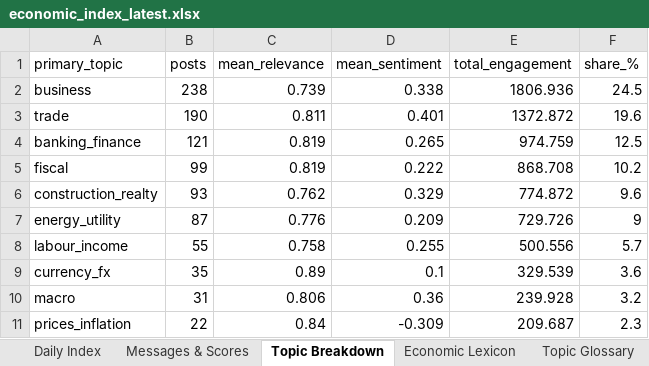
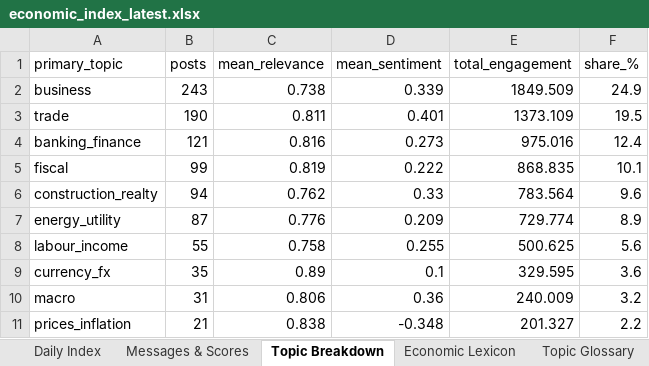
Before and after one commit to ArtikovSh/uz_economic_index, an Excel workbook: output/economic_index_latest.xlsx, sheet Topic Breakdown, drawn as a sheet; values as stored, in another font and other column widths than the file's, no borders; the diff names each change by its address in the sheet, - before the commit and + after, or states it on an @@ line.

```diff
--- a/output/economic_index_latest.xlsx (sheet Topic Breakdown)
+++ b/output/economic_index_latest.xlsx (sheet Topic Breakdown)
-B2 (posts): 238
+B2 (posts): 243
-C2 (mean_relevance): 0.739
+C2 (mean_relevance): 0.738
-D2 (mean_sentiment): 0.338
+D2 (mean_sentiment): 0.339
-E2 (total_engagement): 1806.936
+E2 (total_engagement): 1849.509
-F2 (share_%): 24.5
+F2 (share_%): 24.9
-E3 (total_engagement): 1372.872
+E3 (total_engagement): 1373.109
-F3 (share_%): 19.6
+F3 (share_%): 19.5
-C4 (mean_relevance): 0.819
+C4 (mean_relevance): 0.816
-D4 (mean_sentiment): 0.265
+D4 (mean_sentiment): 0.273
-E4 (total_engagement): 974.759
+E4 (total_engagement): 975.016
-F4 (share_%): 12.5
+F4 (share_%): 12.4
-E5 (total_engagement): 868.708
+E5 (total_engagement): 868.835
-F5 (share_%): 10.2
+F5 (share_%): 10.1
-B6 (posts): 93
+B6 (posts): 94
-D6 (mean_sentiment): 0.329
+D6 (mean_sentiment): 0.33
-E6 (total_engagement): 774.872
+E6 (total_engagement): 783.564
-E7 (total_engagement): 729.726
+E7 (total_engagement): 729.774
-F7 (share_%): 9
+F7 (share_%): 8.9
-E8 (total_engagement): 500.556
+E8 (total_engagement): 500.625
-F8 (share_%): 5.7
+F8 (share_%): 5.6
-E9 (total_engagement): 329.539
+E9 (total_engagement): 329.595
-E10 (total_engagement): 239.928
+E10 (total_engagement): 240.009
-B11 (posts): 22
+B11 (posts): 21
-C11 (mean_relevance): 0.84
+C11 (mean_relevance): 0.838
-D11 (mean_sentiment): -0.309
+D11 (mean_sentiment): -0.348
-E11 (total_engagement): 209.687
+E11 (total_engagement): 201.327
-F11 (share_%): 2.3
+F11 (share_%): 2.2
```
Also changed, not shown: sheet Messages & Scores, sheet Daily Index, 3 other files.
